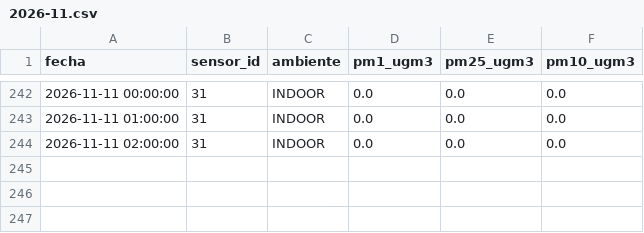
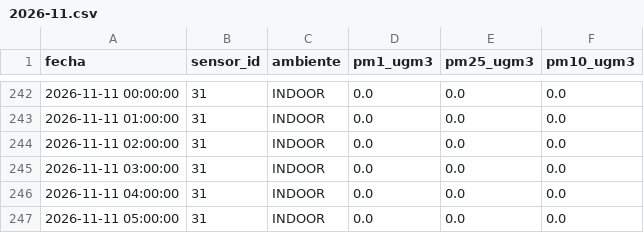
Before and after one commit to cmasudd/aireAysen, a CSV file: data/sensor-31/2026-11.csv, drawn as a sheet; only a part is shown, gaps mark what is left out.

```diff
--- a/data/sensor-31/2026-11.csv
+++ b/data/sensor-31/2026-11.csv
@@ -244 +244,4 @@ fecha,sensor_id,ambiente,pm1_ugm3,pm25_ugm3,pm10_ugm3
 2026-11-11 02:00:00,31,INDOOR,0.0,0.0,0.0
+2026-11-11 03:00:00,31,INDOOR,0.0,0.0,0.0
+2026-11-11 04:00:00,31,INDOOR,0.0,0.0,0.0
+2026-11-11 05:00:00,31,INDOOR,0.0,0.0,0.0
```
Also changed, not shown: data/latest.csv, data/sensor-32/2026-11.csv, 2 other files.
